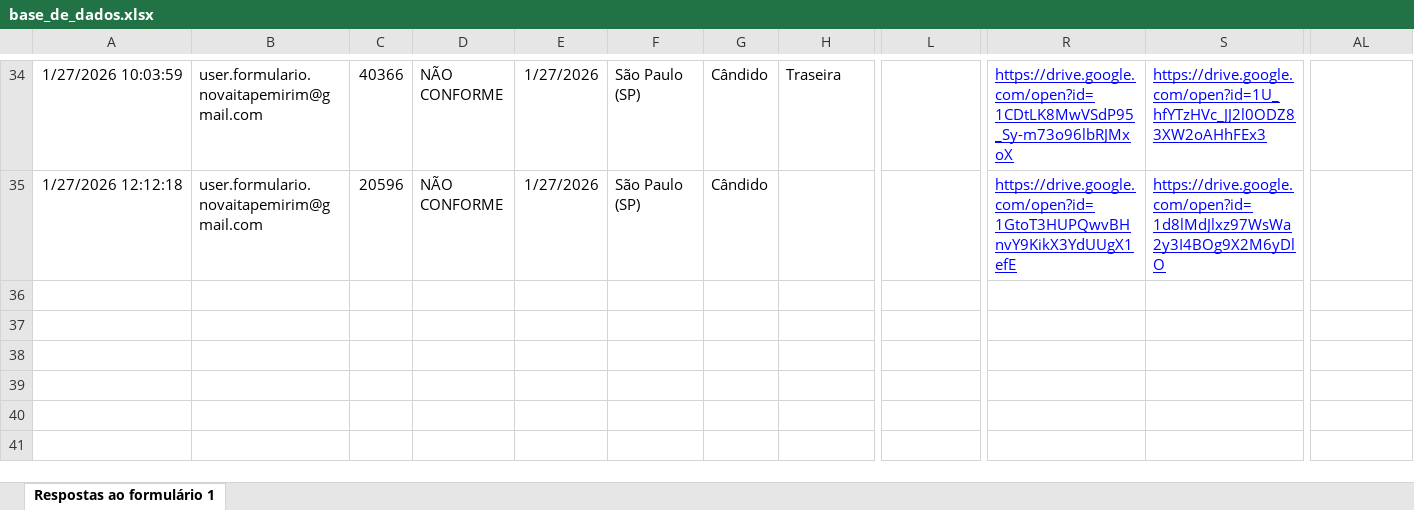
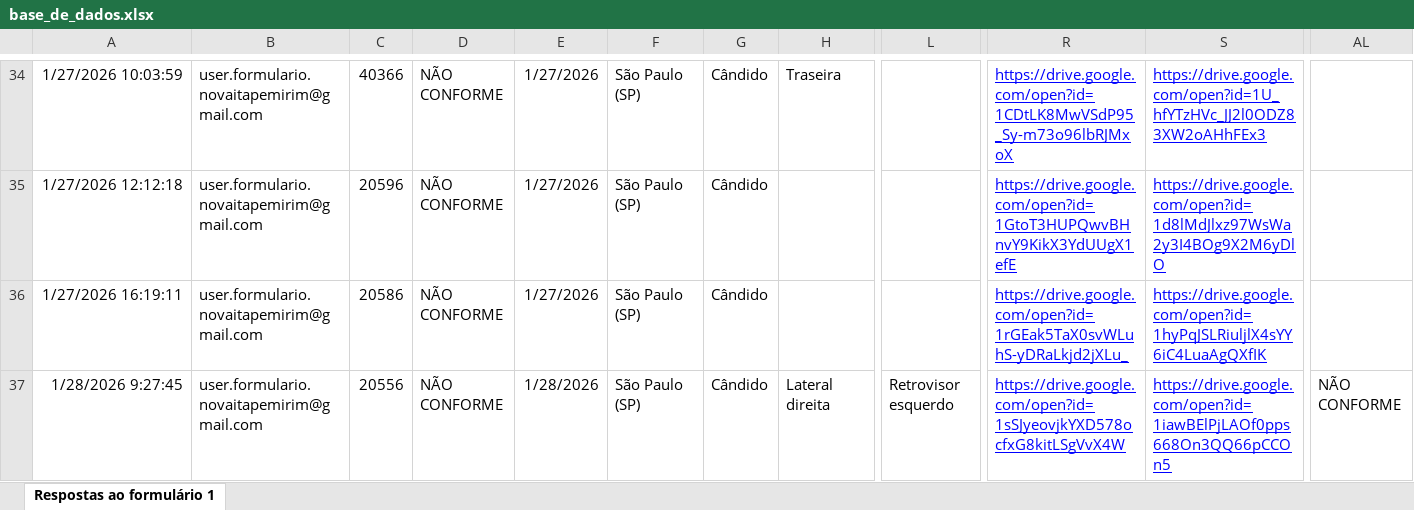
Before and after one commit to Vinipurcinelli-hub/Checklist, an Excel workbook: base_de_dados.xlsx, sheet Respostas ao formulário 1, drawn as a sheet; only a part is shown, gaps mark what is left out; values as stored, in another font and other column widths than the file's, no borders; table styles not drawn; rows hold the shown columns only; the diff names each change by its address in the sheet, - before the commit and + after, or states it on an @@ line.

Commit message:
Add files via upload

```diff
--- a/base_de_dados.xlsx (sheet Respostas ao formulário 1)
+++ b/base_de_dados.xlsx (sheet Respostas ao formulário 1)
+row 36: 1/27/2026 16:19:11 | user.formulario.novaitapemirim@gmail.com | 20586 | NÃO CONFORME | 1/27/2026 | São Paulo (SP) | Cândido |  |  | https://drive.google.com/open?id=1rGEak5TaX0svWLuhS-yDRaLkjd2jXLu_ | https://drive.google.com/open?id=1hyPqJSLRiuljlX4sYY6iC4LuaAgQXfIK
+row 37: 1/28/2026 9:27:45 | user.formulario.novaitapemirim@gmail.com | 20556 | NÃO CONFORME | 1/28/2026 | São Paulo (SP) | Cândido | Lateral direita | Retrovisor esquerdo | https://drive.google.com/open?id=1sSJyeovjkYXD578ocfxG8kitLSgVvX4W | https://drive.google.com/open?id=1iawBElPjLAOf0pps668On3QQ66pCCOn5 | NÃO CONFORME
```
